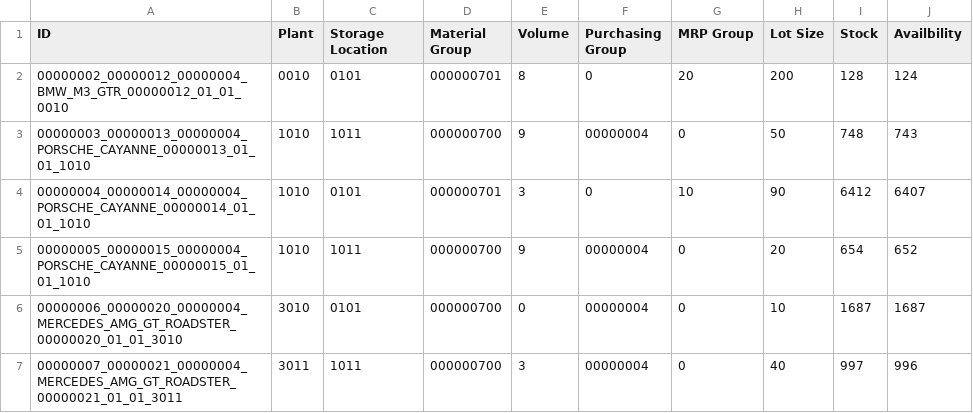
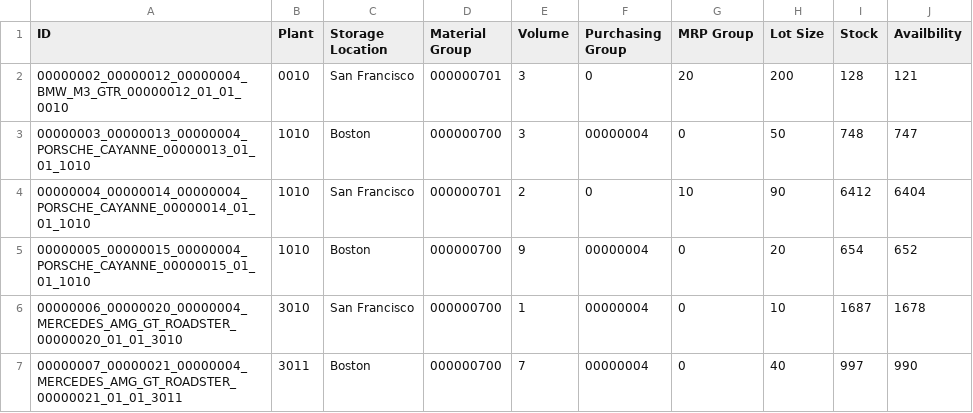
Before and after one commit to vidushv/BOMRecommendation, a CSV file: machine_learning/csvfile.csv, drawn as a sheet.

Commit message:
duplicates, location to string

```diff
--- a/machine_learning/csvfile.csv
+++ b/machine_learning/csvfile.csv
@@ -1,7 +1,7 @@
 ID,Plant,Storage Location,Material Group,Volume,Purchasing Group,MRP Group,Lot Size,Stock,Availbility
-00000002_00000012_00000004_BMW_M3_GTR_00000012_01_01_0010,0010,0101,000000701,8,0,20,200,128,124
-00000003_00000013_00000004_PORSCHE_CAYANNE_00000013_01_01_1010,1010,1011,000000700,9,00000004,0,50,748,743
-00000004_00000014_00000004_PORSCHE_CAYANNE_00000014_01_01_1010,1010,0101,000000701,3,0,10,90,6412,6407
-00000005_00000015_00000004_PORSCHE_CAYANNE_00000015_01_01_1010,1010,1011,000000700,9,00000004,0,20,654,652
-00000006_00000020_00000004_MERCEDES_AMG_GT_ROADSTER_00000020_01_01_3010,3010,0101,000000700,0,00000004,0,10,1687,1687
-00000007_00000021_00000004_MERCEDES_AMG_GT_ROADSTER_00000021_01_01_3011,3011,1011,000000700,3,00000004,0,40,997,996
+00000002_00000012_00000004_BMW_M3_GTR_00000012_01_01_0010,0010,San Francisco,000000701,3,0,20,200,128,121
+00000003_00000013_00000004_PORSCHE_CAYANNE_00000013_01_01_1010,1010,Boston,000000700,3,00000004,0,50,748,747
+00000004_00000014_00000004_PORSCHE_CAYANNE_00000014_01_01_1010,1010,San Francisco,000000701,2,0,10,90,6412,6404
+00000005_00000015_00000004_PORSCHE_CAYANNE_00000015_01_01_1010,1010,Boston,000000700,9,00000004,0,20,654,652
+00000006_00000020_00000004_MERCEDES_AMG_GT_ROADSTER_00000020_01_01_3010,3010,San Francisco,000000700,1,00000004,0,10,1687,1678
+00000007_00000021_00000004_MERCEDES_AMG_GT_ROADSTER_00000021_01_01_3011,3011,Boston,000000700,7,00000004,0,40,997,990
```
Also changed, not shown: 1 other file.
